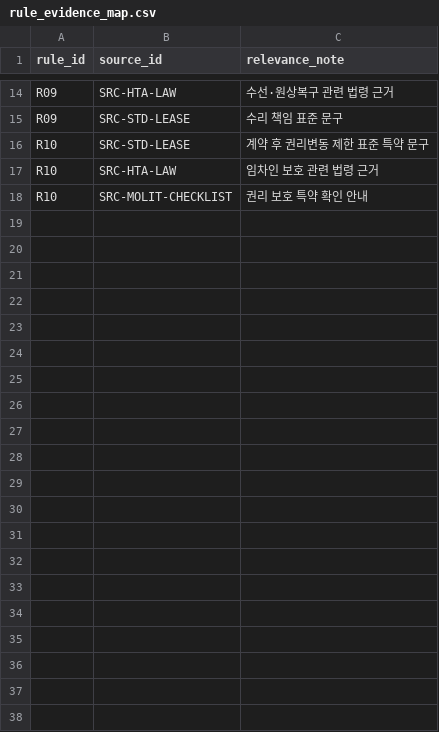
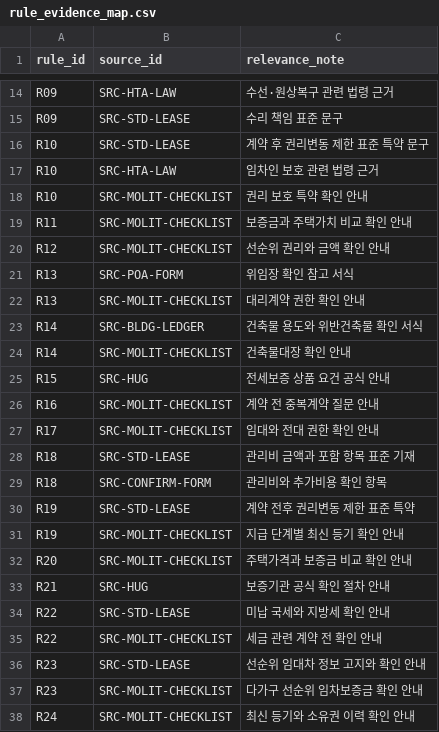
Before and after one commit to coding-jhj/Lease-Companion, a CSV file: data/rules/rule_evidence_map.csv, drawn as a sheet; only a part is shown, gaps mark what is left out.

```diff
--- a/data/rules/rule_evidence_map.csv
+++ b/data/rules/rule_evidence_map.csv
@@ -18 +18,21 @@ R10,SRC-HTA-LAW,임차인 보호 관련 법령 근거
 R10,SRC-MOLIT-CHECKLIST,권리 보호 특약 확인 안내
+R11,SRC-MOLIT-CHECKLIST,보증금과 주택가치 비교 확인 안내
+R12,SRC-MOLIT-CHECKLIST,선순위 권리와 금액 확인 안내
+R13,SRC-POA-FORM,위임장 확인 참고 서식
+R13,SRC-MOLIT-CHECKLIST,대리계약 권한 확인 안내
+R14,SRC-BLDG-LEDGER,건축물 용도와 위반건축물 확인 서식
+R14,SRC-MOLIT-CHECKLIST,건축물대장 확인 안내
+R15,SRC-HUG,전세보증 상품 요건 공식 안내
+R16,SRC-MOLIT-CHECKLIST,계약 전 중복계약 질문 안내
+R17,SRC-MOLIT-CHECKLIST,임대와 전대 권한 확인 안내
+R18,SRC-STD-LEASE,관리비 금액과 포함 항목 표준 기재
+R18,SRC-CONFIRM-FORM,관리비와 추가비용 확인 항목
+R19,SRC-STD-LEASE,계약 전후 권리변동 제한 표준 특약
+R19,SRC-MOLIT-CHECKLIST,지급 단계별 최신 등기 확인 안내
+R20,SRC-MOLIT-CHECKLIST,주택가격과 보증금 비교 확인 안내
+R21,SRC-HUG,보증기관 공식 확인 절차 안내
+R22,SRC-STD-LEASE,미납 국세와 지방세 확인 안내
+R22,SRC-MOLIT-CHECKLIST,세금 관련 계약 전 확인 안내
+R23,SRC-STD-LEASE,선순위 임대차 정보 고지와 확인 안내
+R23,SRC-MOLIT-CHECKLIST,다가구 선순위 임차보증금 확인 안내
+R24,SRC-MOLIT-CHECKLIST,최신 등기와 소유권 이력 확인 안내
```
Also changed, not shown: 47 other files.
